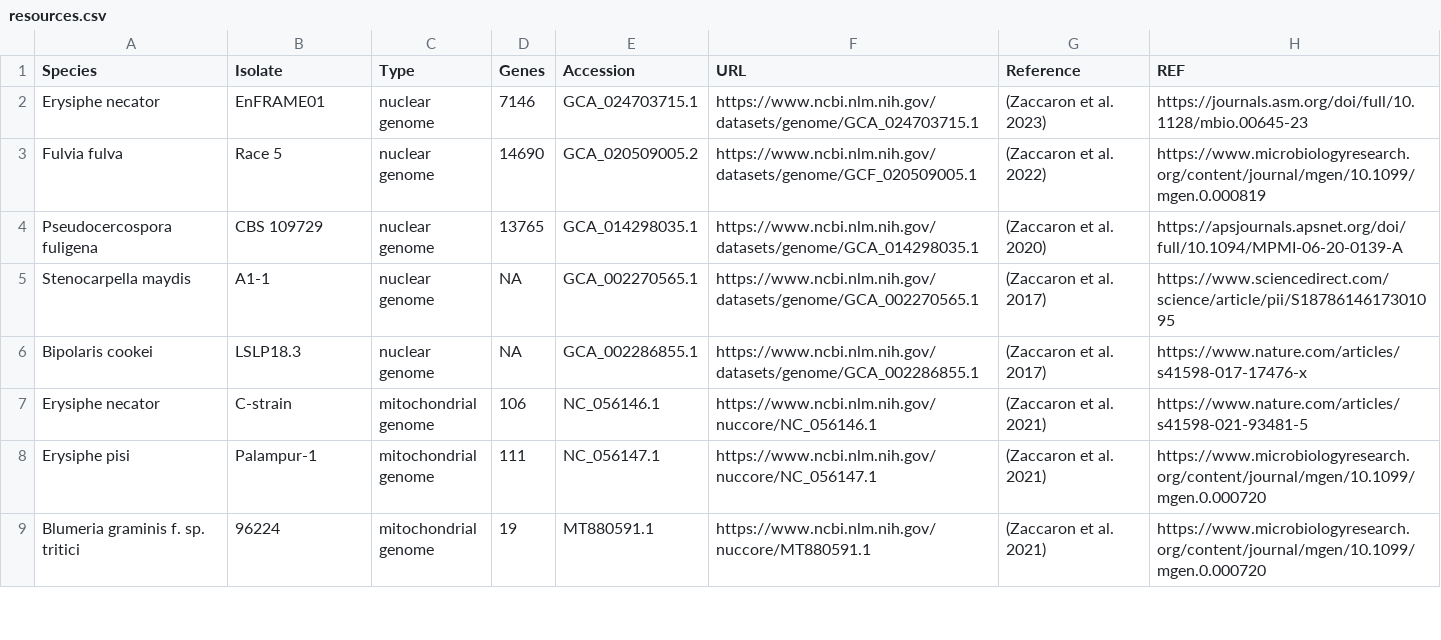
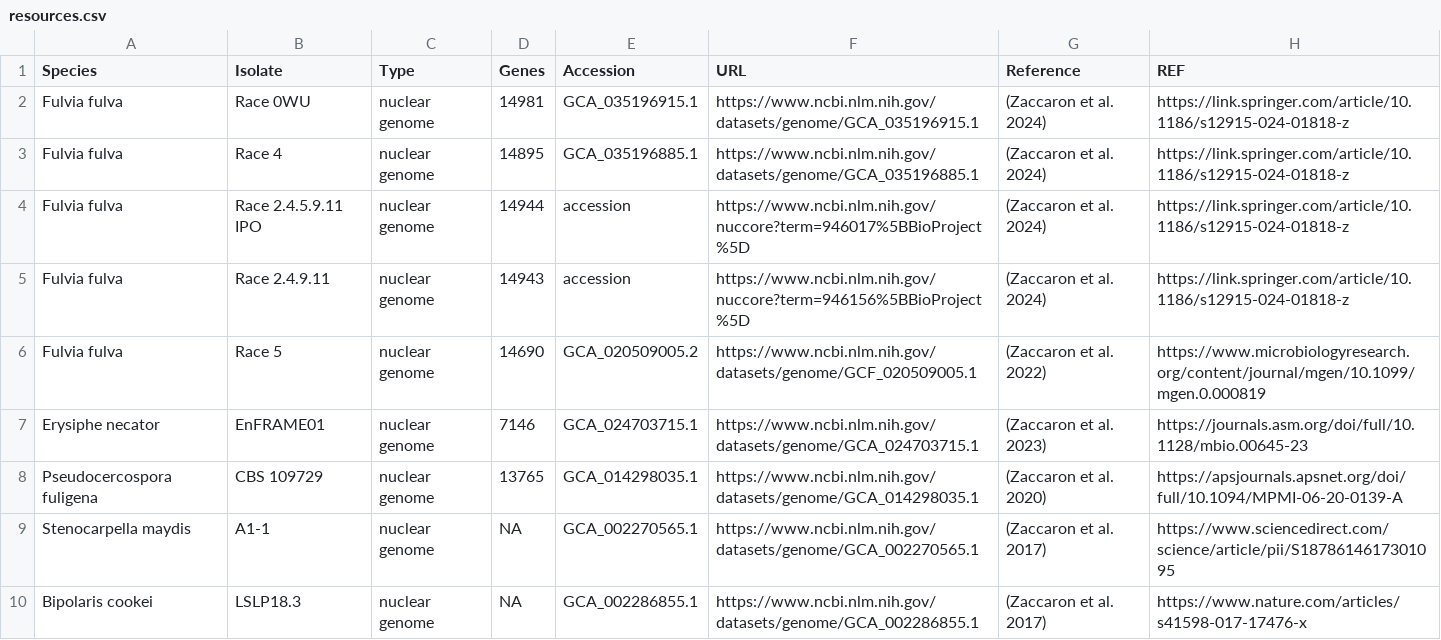
Before and after one commit to alexzaccaron/alexzaccaron.github.io, a CSV file: _data/resources.csv, drawn as a sheet; only a part is shown; the shorter side is filled out with more unchanged rows.

```diff
--- a/_data/resources.csv
+++ b/_data/resources.csv
@@ -1,4 +1,8 @@
 Species,Isolate,Type,Genes,Accession,URL,Reference,REF
+Fulvia fulva,Race 0WU,nuclear genome,14981,GCA_035196915.1,https://www.ncbi.nlm.nih.gov/datasets/genome/GCA_035196915.1,(Zaccaron et al. 2024),https://link.springer.com/article/10.1186/s12915-024-01818-z
+Fulvia fulva,Race 4,nuclear genome,14895,GCA_035196885.1,https://www.ncbi.nlm.nih.gov/datasets/genome/GCA_035196885.1,(Zaccaron et al. 2024),https://link.springer.com/article/10.1186/s12915-024-01818-z
+Fulvia fulva,Race 2.4.5.9.11 IPO,nuclear genome,14944,accession,https://www.ncbi.nlm.nih.gov/nuccore?term=946017%5BBioProject%5D,(Zaccaron et al. 2024),https://link.springer.com/article/10.1186/s12915-024-01818-z
+Fulvia fulva,Race 2.4.9.11,nuclear genome,14943,accession,https://www.ncbi.nlm.nih.gov/nuccore?term=946156%5BBioProject%5D,(Zaccaron et al. 2024),https://link.springer.com/article/10.1186/s12915-024-01818-z
+Fulvia fulva,Race 5,nuclear genome,14690,GCA_020509005.2,https://www.ncbi.nlm.nih.gov/datasets/genome/GCF_020509005.1,(Zaccaron et al. 2022),https://www.microbiologyresearch.org/content/journal/mgen/10.1099/mgen.0.000819
 Erysiphe necator,EnFRAME01,nuclear genome,7146,GCA_024703715.1,https://www.ncbi.nlm.nih.gov/datasets/genome/GCA_024703715.1,(Zaccaron et al. 2023),https://journals.asm.org/doi/full/10.1128/mbio.00645-23
-Fulvia fulva,Race 5,nuclear genome,14690,GCA_020509005.2,https://www.ncbi.nlm.nih.gov/datasets/genome/GCF_020509005.1,(Zaccaron et al. 2022),https://www.microbiologyresearch.org/content/journal/mgen/10.1099/mgen.0.000819
 Pseudocercospora fuligena,CBS 109729,nuclear genome,13765,GCA_014298035.1,https://www.ncbi.nlm.nih.gov/datasets/genome/GCA_014298035.1,(Zaccaron et al. 2020),https://apsjournals.apsnet.org/doi/full/10.1094/MPMI-06-20-0139-A
```
Also changed, not shown: 1 other file.
